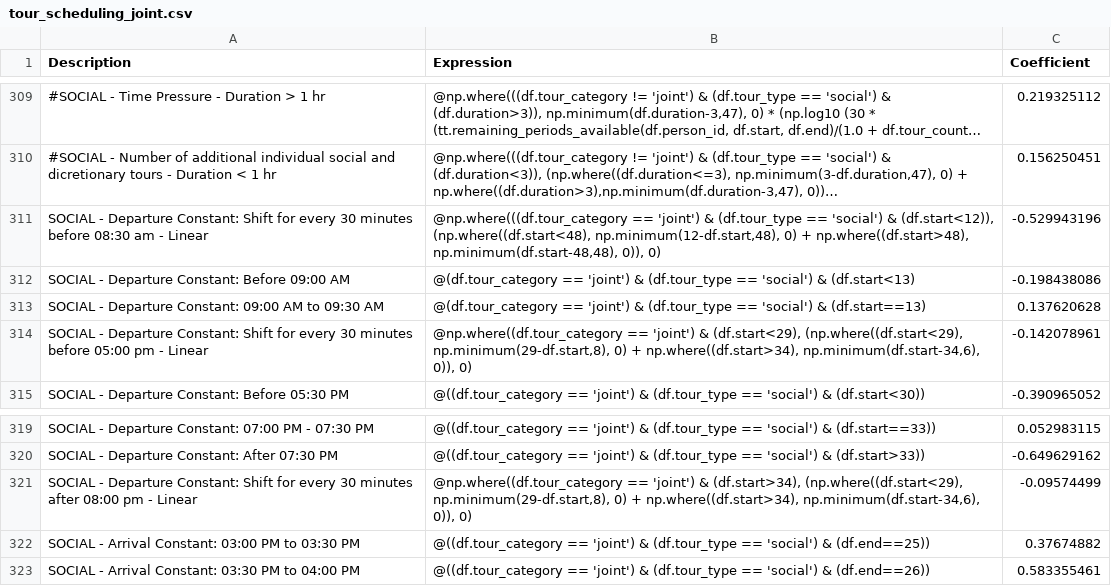
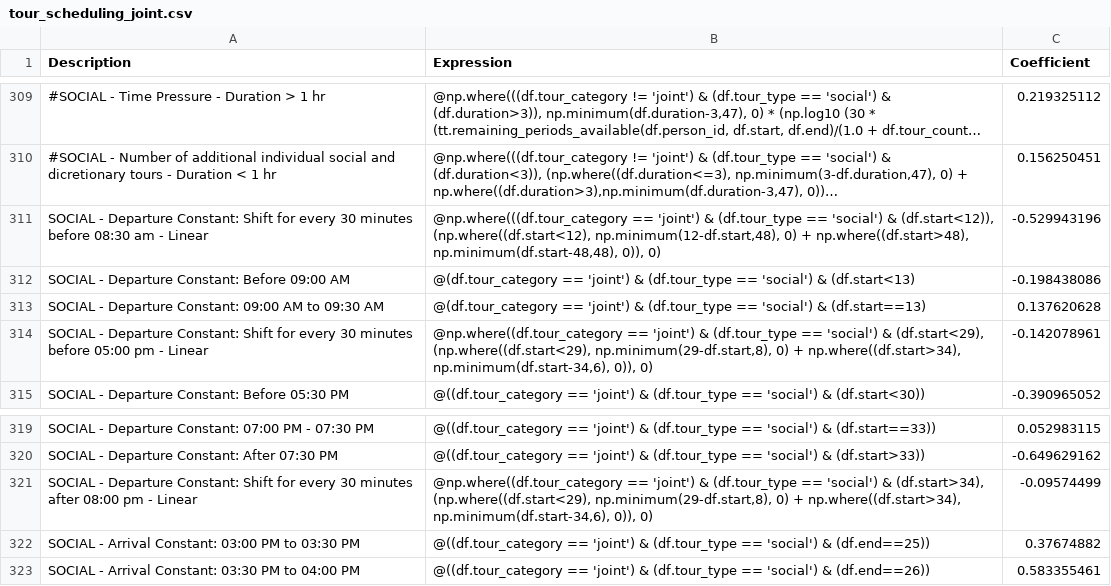
Before and after one commit to wsp-sag/client_arc_activitysim, a CSV file: configs/tour_scheduling_joint.csv, drawn as a sheet; only a part is shown, gaps mark what is left out; long unchanged cells end in …; the diff names each change by its address in the sheet, - before the commit and + after, or states it on an @@ line.

```diff
--- a/configs/tour_scheduling_joint.csv
+++ b/configs/tour_scheduling_joint.csv
-B311 (Expression): …& (df.start<12)), (np.where((df.start<48), np.minimum(12-df.start,48), 0)…
+B311 (Expression): …& (df.start<12)), (np.where((df.start<12), np.minimum(12-df.start,48), 0)…
-B314 (Expression): …'joint') & (df.start<29), (np.where((df.start<29),…
+B314 (Expression): …'joint') & (df.tour_type == 'social') & (df.start<29), (np.where((df.start<29),…
-B321 (Expression): …'joint') & (df.start>34), (np.where((df.start<29),…
+B321 (Expression): …'joint') & (df.tour_type == 'social') & (df.start>34), (np.where((df.start<29),…
```
Also changed, not shown: configs/mandatory_tour_schedulings_annotate_tours_preprocessor.csv, configs/tour_scheduling_nonmandatory.csv, 6 other files.
